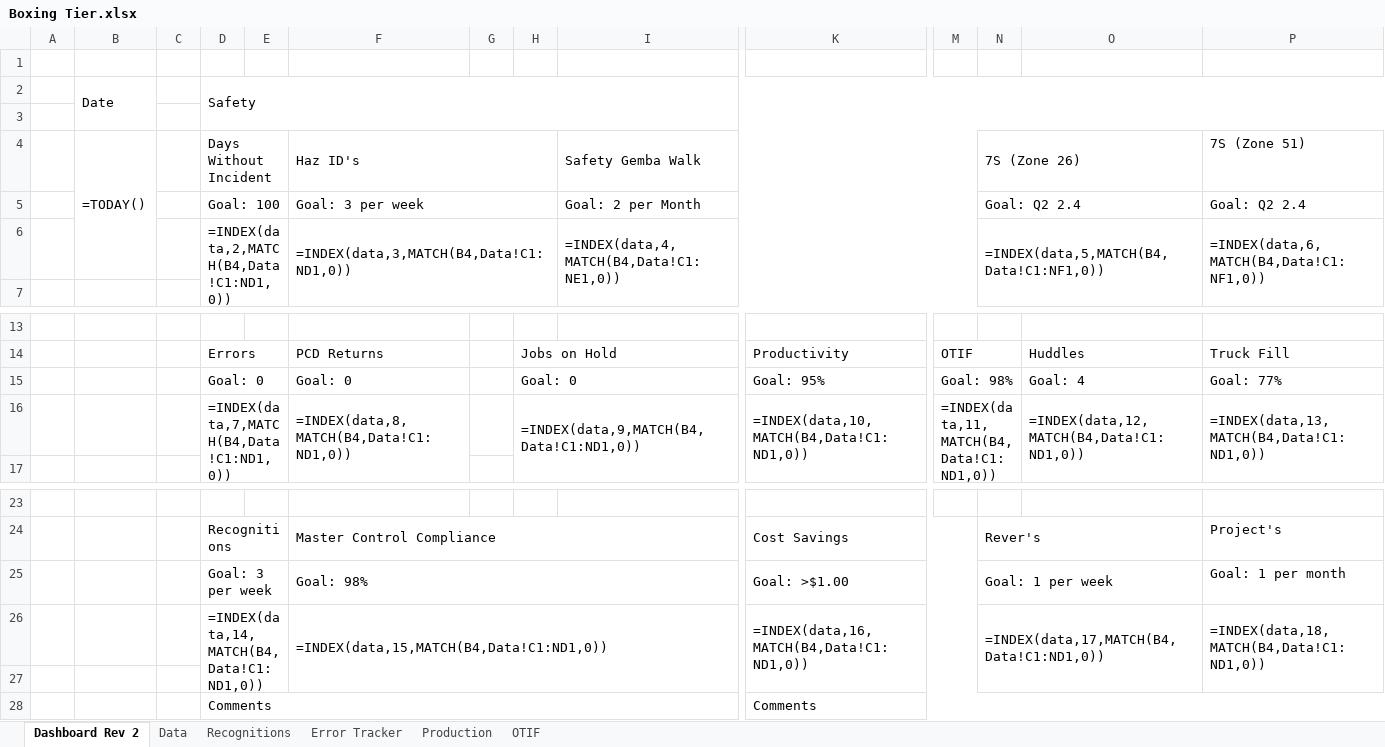
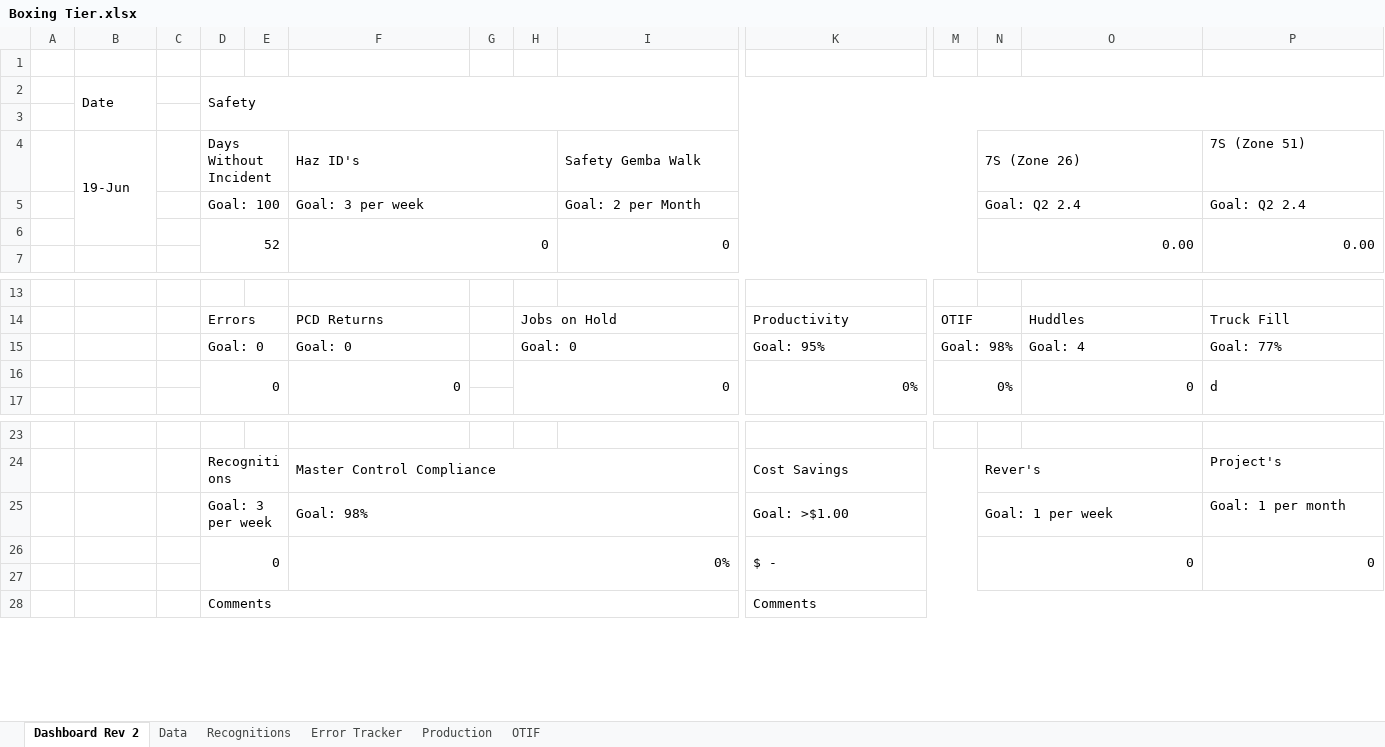
Before and after one commit to yashablood/Python, an Excel workbook: myenv/Excel_UI/Boxing Tier.xlsx, sheet Dashboard Rev 2, drawn as a sheet; only a part is shown, gaps mark what is left out; values as stored, in another font and other column widths than the file's, no cell formats; formulas without a stored value are shown as written; conditional formats not drawn; removed rows and columns are numbered as before the commit, all else as after; rows hold the shown columns only; the diff names each change by its address in the sheet, - before the commit and + after, or states it on an @@ line.

```diff
--- a/myenv/Excel_UI/Boxing Tier.xlsx (sheet Dashboard Rev 2)
+++ b/myenv/Excel_UI/Boxing Tier.xlsx (sheet Dashboard Rev 2)
-B4 (Date): =TODAY()
+B4 (Date): 19-Jun
-row 6:  |  |  | =INDEX(data,2,MATCH(B4,Data!C1:ND1,0)) |  | =INDEX(data,3,MATCH(B4,Data!C1:ND1,0)) |  |  | =INDEX(data,4,MATCH(B4,Data!C1:NE1,0)) |  |  | =INDEX(data,5,MATCH(B4,Data!C1:NF1,0)) |  | =INDEX(data,6,MATCH(B4,Data!C1:NF1,0))
+row 6:  |  |  | 52 |  | 0 |  |  | 0 |  |  | 0.00 |  | 0.00
-row 16:  |  |  | =INDEX(data,7,MATCH(B4,Data!C1:ND1,0)) |  | =INDEX(data,8,MATCH(B4,Data!C1:ND1,0)) |  | =INDEX(data,9,MATCH(B4,Data!C1:ND1,0)) |  | =INDEX(data,10,MATCH(B4,Data!C1:ND1,0)) | =INDEX(data,11,MATCH(B4,Data!C1:ND1,0)) |  | =INDEX(data,12,MATCH(B4,Data!C1:ND1,0)) | =INDEX(data,13,MATCH(B4,Data!C1:ND1,0))
+row 16:  |  |  | 0 |  | 0 |  | 0 |  | 0% | 0% |  | 0 | d
-row 26:  |  |  | =INDEX(data,14,MATCH(B4,Data!C1:ND1,0)) |  | =INDEX(data,15,MATCH(B4,Data!C1:ND1,0)) |  |  |  | =INDEX(data,16,MATCH(B4,Data!C1:ND1,0)) |  | =INDEX(data,17,MATCH(B4,Data!C1:ND1,0)) |  | =INDEX(data,18,MATCH(B4,Data!C1:ND1,0))
+row 26:  |  |  | 0 |  | 0% |  |  |  | $ - |  | 0 |  | 0
```
Also changed, not shown: sheet OTIF, sheet Production, sheet Data, sheet Error Tracker, sheet Recognitions, cell formats, 31 other files.
